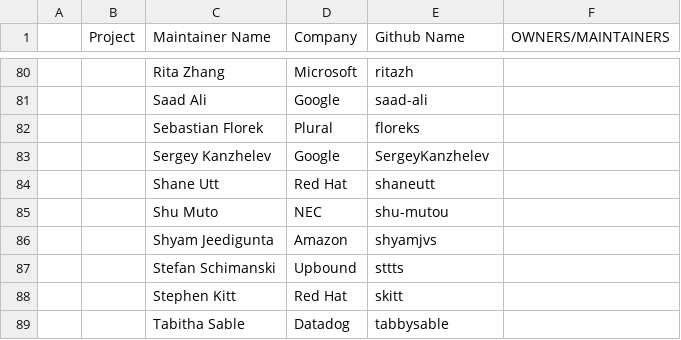
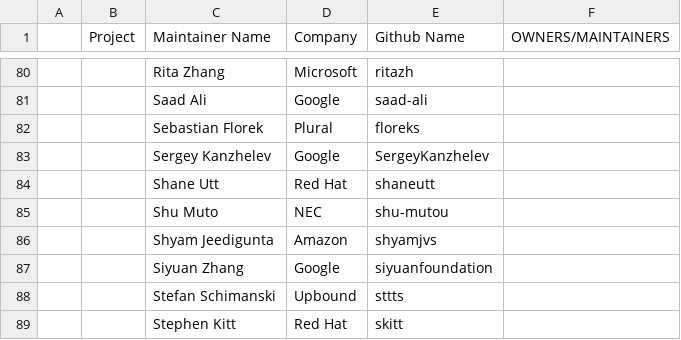
Before and after one commit to cncf/foundation, a CSV file: project-maintainers.csv, drawn as a sheet; only a part is shown, gaps mark what is left out; the shorter side is filled out with more unchanged rows; the diff names each change by its address in the sheet, - before the commit and + after, or states it on an @@ line.

Commit message:
Update project-maintainers.csv
adding new etcd chair Siyuan Zhang, per discussions in https://groups.google.com/g/etcd-dev/c/1I9Q8i97Lts/m/WiYQK0MAAgAJ

Signed-off-by: Siyuan Zhang <sizhang@google.com>

```diff
--- a/project-maintainers.csv
+++ b/project-maintainers.csv
+row 87:  |  | Siyuan Zhang | Google | siyuanfoundation
```
